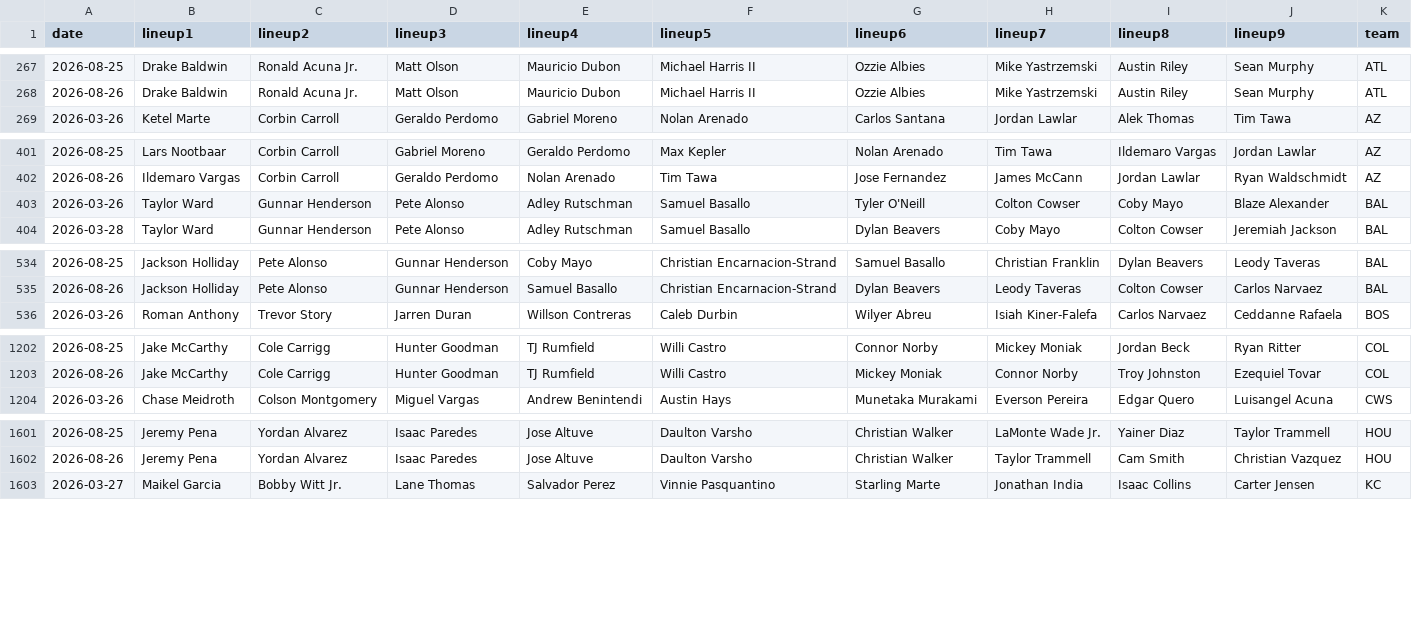
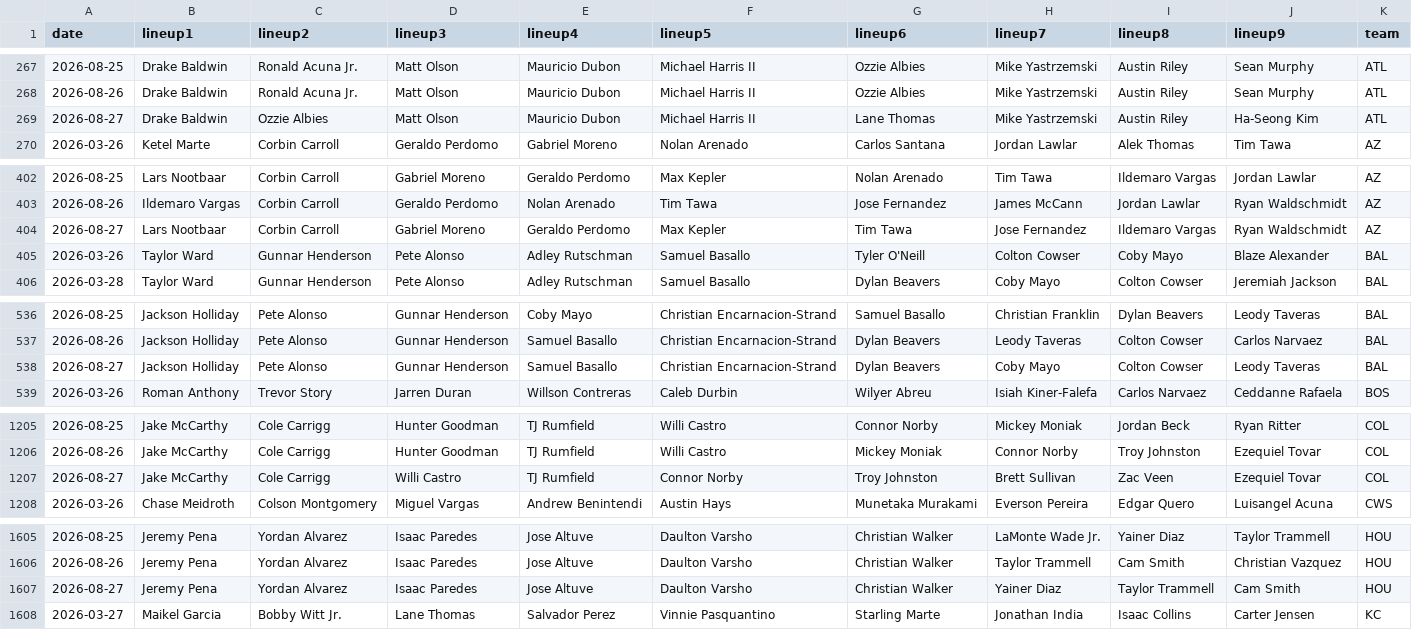
Before and after one commit to fantasy-toolz/batting-order, a CSV file: data/Aggregate/2026-all-lineups.csv, drawn as a sheet; only a part is shown, gaps mark what is left out; the diff covers the shown part only.

```diff
--- a/data/Aggregate/2026-all-lineups.csv
+++ b/data/Aggregate/2026-all-lineups.csv
@@ -268,2 +268,3 @@ date,lineup1,lineup2,lineup3,lineup4,lineup5,lineup6,lineup7,lineup8,lineup9,tea
 2026-08-26, Drake Baldwin, Ronald Acuna Jr., Matt Olson, Mauricio Dubon, Michael Harris II, Ozzie Albies, Mike Yastrzemski, Austin Riley, Sean Murphy,ATL
+2026-08-27, Drake Baldwin, Ozzie Albies, Matt Olson, Mauricio Dubon, Michael Harris II, Lane Thomas, Mike Yastrzemski, Austin Riley, Ha-Seong Kim,ATL
 2026-03-26, Ketel Marte, Corbin Carroll, Geraldo Perdomo, Gabriel Moreno, Nolan Arenado, Carlos Santana, Jordan Lawlar, Alek Thomas, Tim Tawa,AZ
@@ -402,2 +403,3 @@ date,lineup1,lineup2,lineup3,lineup4,lineup5,lineup6,lineup7,lineup8,lineup9,tea
 2026-08-26, Ildemaro Vargas, Corbin Carroll, Geraldo Perdomo, Nolan Arenado, Tim Tawa, Jose Fernandez, James McCann, Jordan Lawlar, Ryan Waldschmidt,AZ
+2026-08-27, Lars Nootbaar, Corbin Carroll, Gabriel Moreno, Geraldo Perdomo, Max Kepler, Tim Tawa, Jose Fernandez, Ildemaro Vargas, Ryan Waldschmidt,AZ
 2026-03-26, Taylor Ward, Gunnar Henderson, Pete Alonso, Adley Rutschman, Samuel Basallo, Tyler O'Neill, Colton Cowser, Coby Mayo, Blaze Alexander,BAL
@@ -535,2 +537,3 @@ date,lineup1,lineup2,lineup3,lineup4,lineup5,lineup6,lineup7,lineup8,lineup9,tea
 2026-08-26, Jackson Holliday, Pete Alonso, Gunnar Henderson, Samuel Basallo, Christian Encarnacion-Strand, Dylan Beavers, Leody Taveras, Colton Cowser, Carlos Narvaez,BAL
+2026-08-27, Jackson Holliday, Pete Alonso, Gunnar Henderson, Samuel Basallo, Christian Encarnacion-Strand, Dylan Beavers, Coby Mayo, Colton Cowser, Leody Taveras,BAL
 2026-03-26, Roman Anthony, Trevor Story, Jarren Duran, Willson Contreras, Caleb Durbin, Wilyer Abreu, Isiah Kiner-Falefa, Carlos Narvaez, Ceddanne Rafaela,BOS
@@ -1203,2 +1206,3 @@ date,lineup1,lineup2,lineup3,lineup4,lineup5,lineup6,lineup7,lineup8,lineup9,tea
 2026-08-26, Jake McCarthy, Cole Carrigg, Hunter Goodman, TJ Rumfield, Willi Castro, Mickey Moniak, Connor Norby, Troy Johnston, Ezequiel Tovar,COL
+2026-08-27, Jake McCarthy, Cole Carrigg, Willi Castro, TJ Rumfield, Connor Norby, Troy Johnston, Brett Sullivan, Zac Veen, Ezequiel Tovar,COL
 2026-03-26, Chase Meidroth, Colson Montgomery, Miguel Vargas, Andrew Benintendi, Austin Hays, Munetaka Murakami, Everson Pereira, Edgar Quero, Luisangel Acuna,CWS
@@ -1602,2 +1606,3 @@ date,lineup1,lineup2,lineup3,lineup4,lineup5,lineup6,lineup7,lineup8,lineup9,tea
 2026-08-26, Jeremy Pena, Yordan Alvarez, Isaac Paredes, Jose Altuve, Daulton Varsho, Christian Walker, Taylor Trammell, Cam Smith, Christian Vazquez,HOU
+2026-08-27, Jeremy Pena, Yordan Alvarez, Isaac Paredes, Jose Altuve, Daulton Varsho, Christian Walker, Yainer Diaz, Taylor Trammell, Cam Smith,HOU
 2026-03-27, Maikel Garcia, Bobby Witt Jr., Lane Thomas, Salvador Perez, Vinnie Pasquantino, Starling Marte, Jonathan India, Isaac Collins, Carter Jensen,KC
```
Also changed, not shown: 9 added rows elsewhere in this file, data/2026/AZ.csv, data/2026/BAL.csv, 15 other files.
